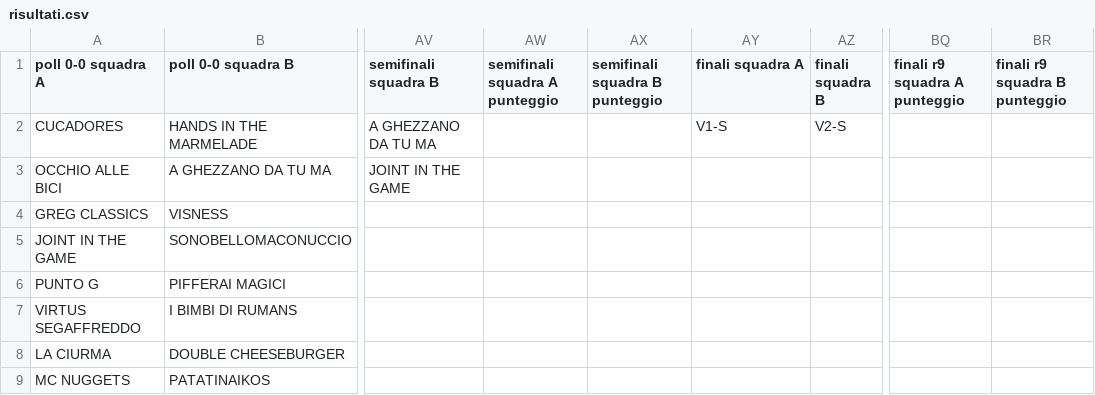
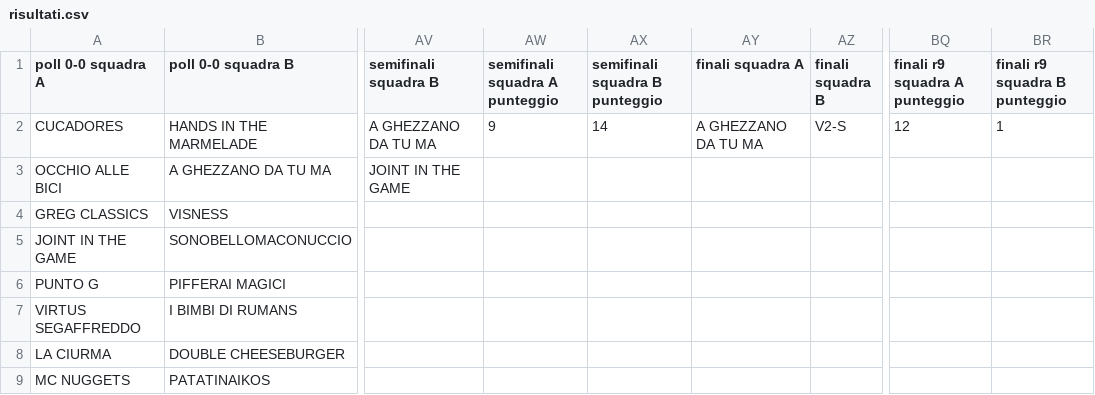
Before and after one commit to ChurchGame/ChurchGame.github.io, a CSV file: risultati.csv, drawn as a sheet; only a part is shown, gaps mark what is left out; the diff names each change by its address in the sheet, - before the commit and + after, or states it on an @@ line.

Commit message:
Update risultati.csv

```diff
--- a/risultati.csv
+++ b/risultati.csv
-AW2 (semifinali squadra A punteggio): (empty)
+AW2 (semifinali squadra A punteggio): 9
-AX2 (semifinali squadra B punteggio): (empty)
+AX2 (semifinali squadra B punteggio): 14
-AY2 (finali squadra A): V1-S
+AY2 (finali squadra A): A GHEZZANO DA TU MA
-BQ2 (finali r9 squadra A punteggio): (empty)
+BQ2 (finali r9 squadra A punteggio): 12
-BR2 (finali r9 squadra B punteggio): (empty)
+BR2 (finali r9 squadra B punteggio): 1
```
